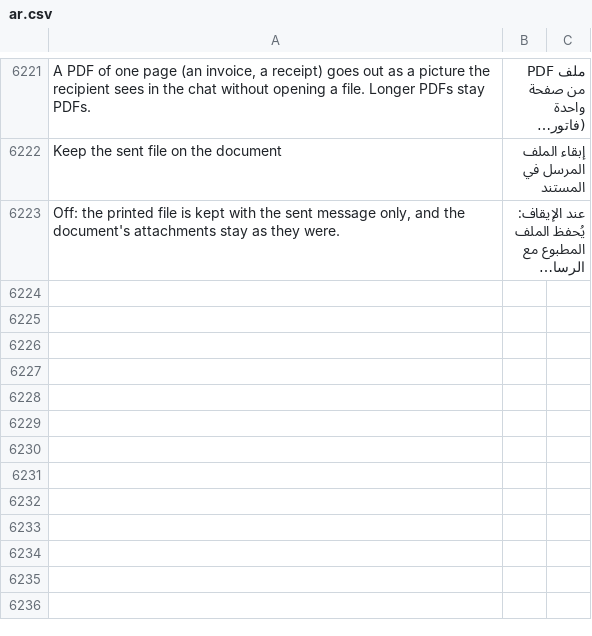
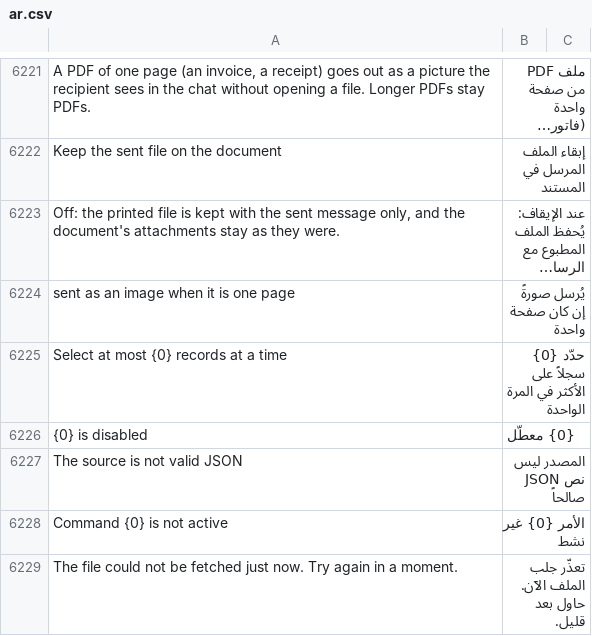
Before and after one commit to whatsappnext/whatsapp_next, a CSV file: whatsapp_next/translations/ar.csv, drawn as a sheet; only a part is shown, gaps mark what is left out; long unchanged cells end in …; the diff names each change by its address in the sheet, - before the commit and + after, or states it on an @@ line.

Commit message:
fix: the technical debt left — no polling, PayPal states, status posts, groups, selections, backup, docs
Each fix has a test that fails without it.

* Numbers page: the contacts fetch no longer asks the server every 3 s; it waits
  for `wa:numbers:synced` and asks once when realtime reconnects or the tab
  comes back, and once more after ten minutes.
* PayPal: `pending` / `not_approved` / `failed` are answers of
  `confirm_paypal_topup`, not errors with no text (`answer_not_ok`).
* Status posts: `Posting` and `Failed` are committed around the platform call,
  so a failure survives the request's rollback; a post being posted is not
  posted twice (one stuck more than 5 minutes is taken again).
* WhatsApp groups: a disabled device and the contact's permission are checked
  before the group is made on WhatsApp, not after it.
* Selections: the number check (5,000) and the profile refresh (200) no longer
  read the first 256 records silently; a larger selection is refused.
* Backup import: a Settings section that fails is rolled back alone (savepoint).
* Picker source preview: invalid JSON is a 417 message, not a 500.
* Main menu: inactive commands are refused.
* Media fetch: a passing failure says "try again", not "no longer available".
* Notification preview: says a one-page print goes out as an image.
* Flaky tests: the WhatsApp Number matrix checks what the app ships (not the
  site's Custom DocPerm); webhook reprocess tests see their own event only;
  group / number-check tests no longer take a disabled device.
* Docs: the 46 undocumented API endpoints (five new pages), stale onboarding
  and devices sections, three docstrings; MetaDialog / TreeGroupBy READMEs no
  longer claim live uses that are gone. TECH_DEBT.md updated.

```diff
--- a/whatsapp_next/translations/ar.csv
+++ b/whatsapp_next/translations/ar.csv
+row 6224: sent as an image when it is one page | يُرسل صورةً إن كان صفحة واحدة
+row 6225: Select at most {0} records at a time | حدّد {0} سجلاً على الأكثر في المرة الواحدة
+row 6226: {0} is disabled | {0} معطّل
+row 6227: The source is not valid JSON | المصدر ليس نص JSON صالحاً
+row 6228: Command {0} is not active | الأمر {0} غير نشط
+row 6229: The file could not be fetched just now. Try again in a moment. | تعذّر جلب الملف الآن. حاول بعد قليل.
```
Also changed, not shown: 43 other files.
